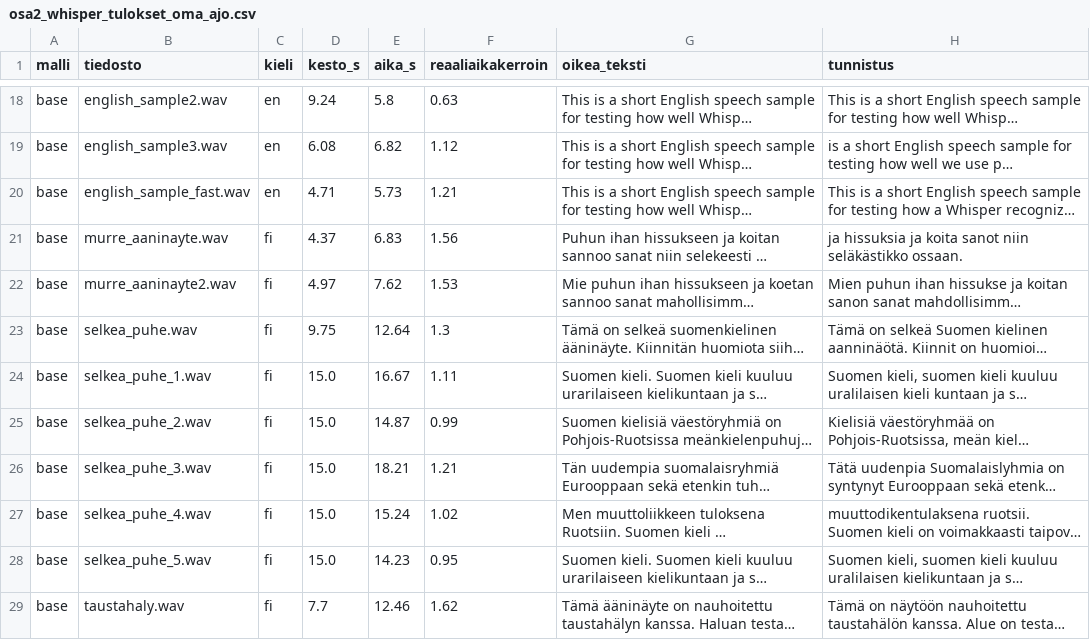
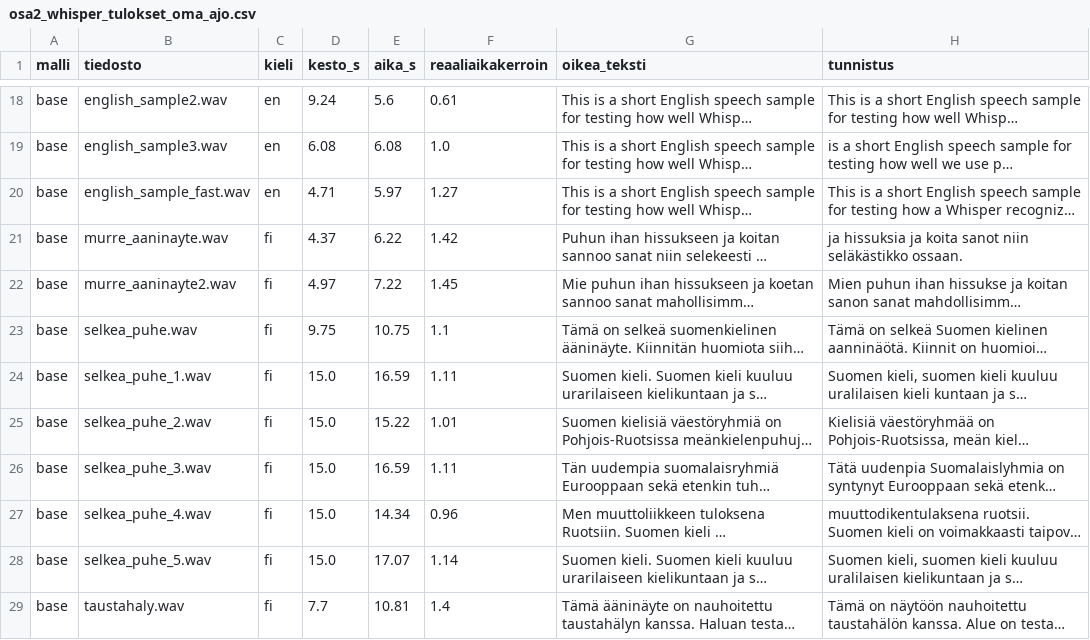
Before and after one commit to teemupulli/Transformer-mallit, a CSV file: osa2_whisper_tulokset_oma_ajo.csv, drawn as a sheet; only a part is shown, gaps mark what is left out; long unchanged cells end in …; the diff covers the shown part only; the diff names each change by its address in the sheet, - before the commit and + after, or states it on an @@ line.

```diff
--- a/osa2_whisper_tulokset_oma_ajo.csv
+++ b/osa2_whisper_tulokset_oma_ajo.csv
-E18 (aika_s): 5.8
+E18 (aika_s): 5.6
-F18 (reaaliaikakerroin): 0.63
+F18 (reaaliaikakerroin): 0.61
-E19 (aika_s): 6.82
+E19 (aika_s): 6.08
-F19 (reaaliaikakerroin): 1.12
+F19 (reaaliaikakerroin): 1.0
-E20 (aika_s): 5.73
+E20 (aika_s): 5.97
-F20 (reaaliaikakerroin): 1.21
+F20 (reaaliaikakerroin): 1.27
-E21 (aika_s): 6.83
+E21 (aika_s): 6.22
-F21 (reaaliaikakerroin): 1.56
+F21 (reaaliaikakerroin): 1.42
-E22 (aika_s): 7.62
+E22 (aika_s): 7.22
-F22 (reaaliaikakerroin): 1.53
+F22 (reaaliaikakerroin): 1.45
-E23 (aika_s): 12.64
+E23 (aika_s): 10.75
-F23 (reaaliaikakerroin): 1.3
+F23 (reaaliaikakerroin): 1.1
-E24 (aika_s): 16.67
+E24 (aika_s): 16.59
-E25 (aika_s): 14.87
+E25 (aika_s): 15.22
-F25 (reaaliaikakerroin): 0.99
+F25 (reaaliaikakerroin): 1.01
-E26 (aika_s): 18.21
+E26 (aika_s): 16.59
-F26 (reaaliaikakerroin): 1.21
+F26 (reaaliaikakerroin): 1.11
-E27 (aika_s): 15.24
+E27 (aika_s): 14.34
-F27 (reaaliaikakerroin): 1.02
+F27 (reaaliaikakerroin): 0.96
-E28 (aika_s): 14.23
+E28 (aika_s): 17.07
-F28 (reaaliaikakerroin): 0.95
+F28 (reaaliaikakerroin): 1.14
-E29 (aika_s): 12.46
+E29 (aika_s): 10.81
-F29 (reaaliaikakerroin): 1.62
+F29 (reaaliaikakerroin): 1.4
```
Also changed, not shown: 32 edited cells elsewhere in this file, 6 other files.
